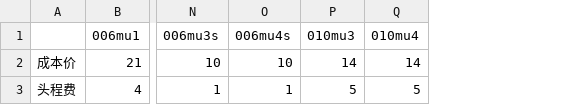
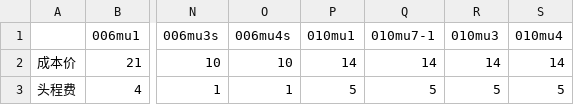
Before and after one commit to jamesheben/amazon.profit, a CSV file: 成本报表.csv, drawn as a sheet; only a part is shown, gaps mark what is left out; the diff names each change by its address in the sheet, - before the commit and + after, or states it on an @@ line.

Commit message:
Update 成本报表.csv

```diff
--- a/成本报表.csv
+++ b/成本报表.csv
+column P (010mu1), rows 2-3: 14 | 5
+column Q (010mu7-1), rows 2-3: 14 | 5
```
